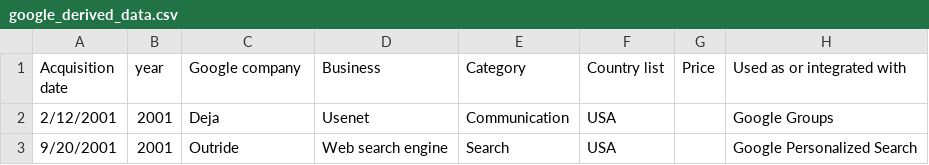
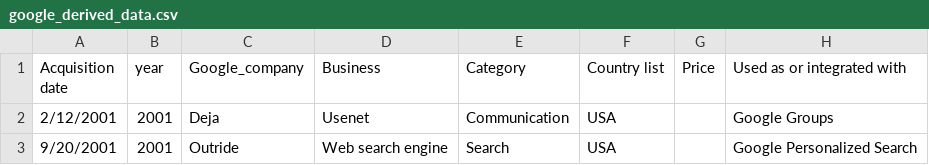
Before and after one commit to shivam5992/bokeh-vis, a CSV file: data/google_derived_data.csv, drawn as a sheet; only a part is shown.

```diff
--- a/data/google_derived_data.csv
+++ b/data/google_derived_data.csv
@@ -1,2 +1,2 @@
-Acquisition date,year,Google company,Business,Category,Country list,Price,Used as or integrated with
+Acquisition date,year,Google_company,Business,Category,Country list,Price,Used as or integrated with
 2/12/2001,2001,Deja,Usenet,Communication,USA,,Google Groups
```
Also changed, not shown: 4 other files.
